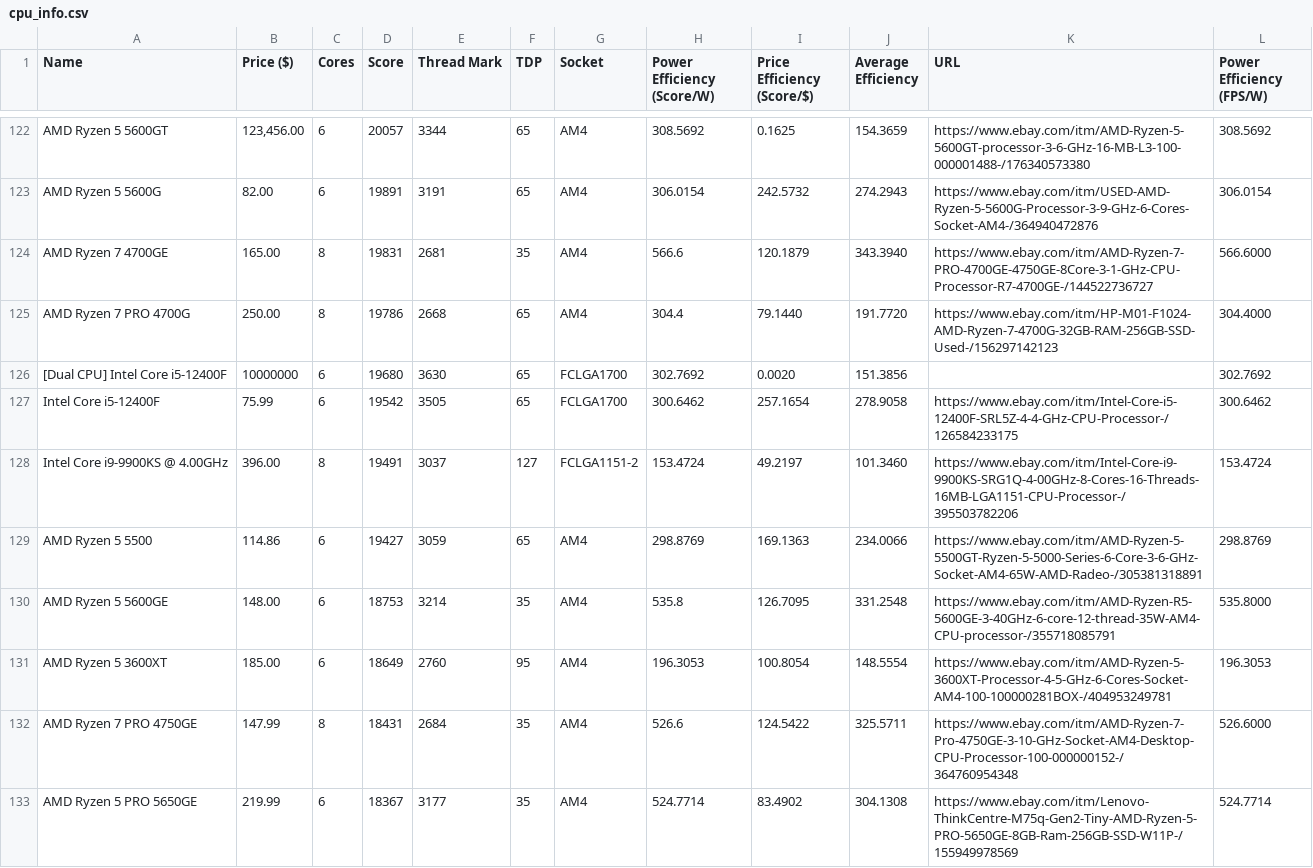
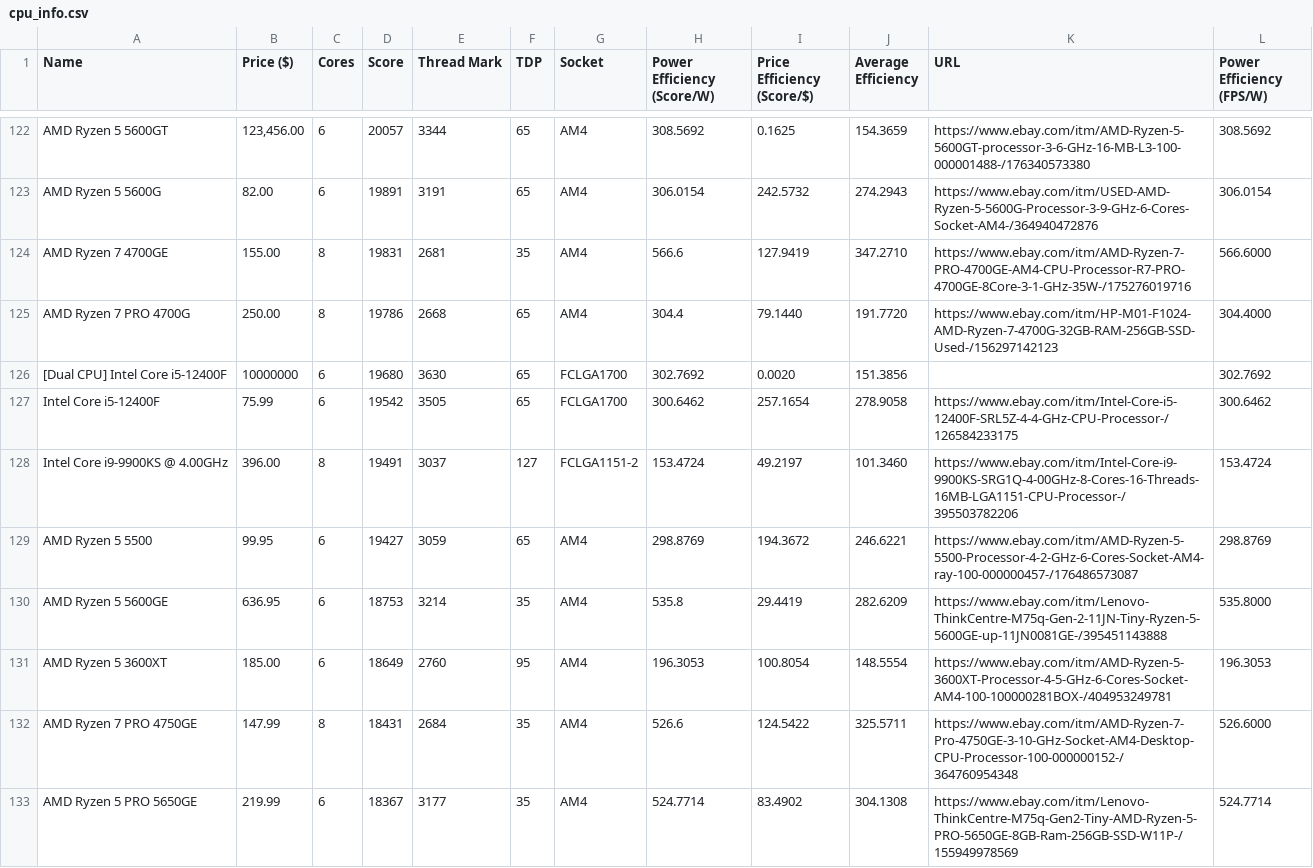
Before and after one commit to Logan-Fouts/componentTracking, a CSV file: Website/CSVs/cpu_info.csv (was cpu_info.csv), drawn as a sheet; only a part is shown, gaps mark what is left out; the diff covers the shown part only.

```diff
--- a/cpu_info.csv
+++ b/Website/CSVs/cpu_info.csv
@@ -123,3 +123,3 @@ AMD Ryzen 5 5600GT,"123,456.00",6,20057,3344,65,AM4,308.5692,0.1625,154.3659,htt
 AMD Ryzen 5 5600G,82.00,6,19891,3191,65,AM4,306.0154,242.5732,274.2943,https://www.ebay.com/itm/USED-AMD-Ryzen-5-5600G-Processor-3-9-GHz-6-Cores-Socket-AM4-/364940472876,306.0154
-AMD Ryzen 7 4700GE,165.00,8,19831,2681,35,AM4,566.6,120.1879,343.3940,https://www.ebay.com/itm/AMD-Ryzen-7-PRO-4700GE-4750GE-8Core-3-1-GHz-CPU-Processor-R7-4700GE-/144522736727,566.6000
+AMD Ryzen 7 4700GE,155.00,8,19831,2681,35,AM4,566.6,127.9419,347.2710,https://www.ebay.com/itm/AMD-Ryzen-7-PRO-4700GE-AM4-CPU-Processor-R7-PRO-4700GE-8Core-3-1-GHz-35W-/175276019716,566.6000
 AMD Ryzen 7 PRO 4700G,250.00,8,19786,2668,65,AM4,304.4,79.1440,191.7720,https://www.ebay.com/itm/HP-M01-F1024-AMD-Ryzen-7-4700G-32GB-RAM-256GB-SSD-Used-/156297142123,304.4000
@@ -128,4 +128,4 @@ Intel Core i5-12400F,75.99,6,19542,3505,65,FCLGA1700,300.6462,257.1654,278.9058,
 Intel Core i9-9900KS @ 4.00GHz,396.00,8,19491,3037,127,FCLGA1151-2,153.4724,49.2197,101.3460,https://www.ebay.com/itm/Intel-Core-i9-9900KS-SRG1Q-4-00GHz-8-Cores-16-Threads-16MB-LGA1151-CPU-Processor-/395503782206,153.4724
-AMD Ryzen 5 5500,114.86,6,19427,3059,65,AM4,298.8769,169.1363,234.0066,https://www.ebay.com/itm/AMD-Ryzen-5-5500GT-Ryzen-5-5000-Series-6-Core-3-6-GHz-Socket-AM4-65W-AMD-Radeo-/305381318891,298.8769
-AMD Ryzen 5 5600GE,148.00,6,18753,3214,35,AM4,535.8,126.7095,331.2548,https://www.ebay.com/itm/AMD-Ryzen-R5-5600GE-3-40GHz-6-core-12-thread-35W-AM4-CPU-processor-/355718085791,535.8000
+AMD Ryzen 5 5500,99.95,6,19427,3059,65,AM4,298.8769,194.3672,246.6221,https://www.ebay.com/itm/AMD-Ryzen-5-5500-Processor-4-2-GHz-6-Cores-Socket-AM4-ray-100-000000457-/176486573087,298.8769
+AMD Ryzen 5 5600GE,636.95,6,18753,3214,35,AM4,535.8,29.4419,282.6209,https://www.ebay.com/itm/Lenovo-ThinkCentre-M75q-Gen-2-11JN-Tiny-Ryzen-5-5600GE-up-11JN0081GE-/395451143888,535.8000
 AMD Ryzen 5 3600XT,185.00,6,18649,2760,95,AM4,196.3053,100.8054,148.5554,https://www.ebay.com/itm/AMD-Ryzen-5-3600XT-Processor-4-5-GHz-6-Cores-Socket-AM4-100-100000281BOX-/404953249781,196.3053
```
Also changed, not shown: 173 edited cells elsewhere in this file, 19 other files.
